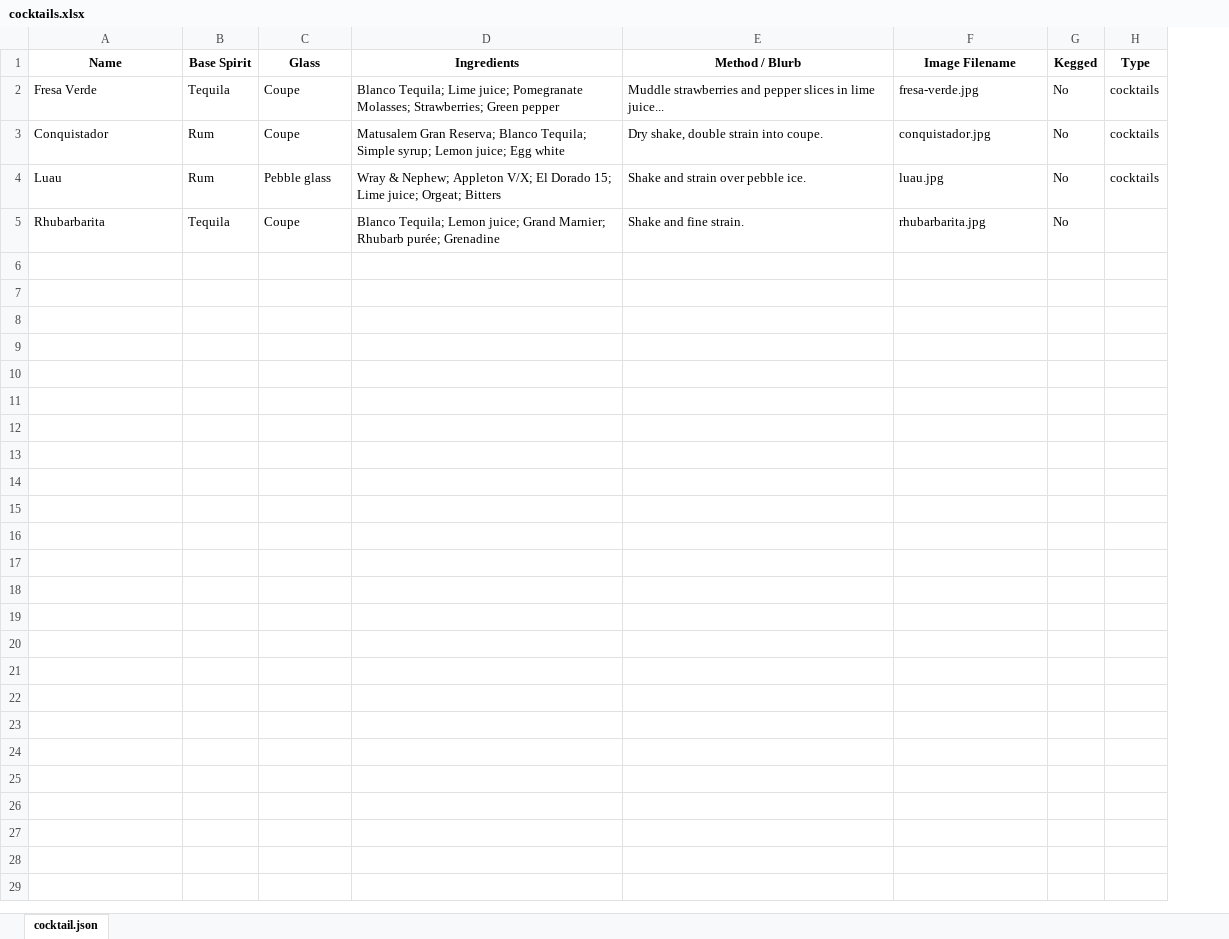
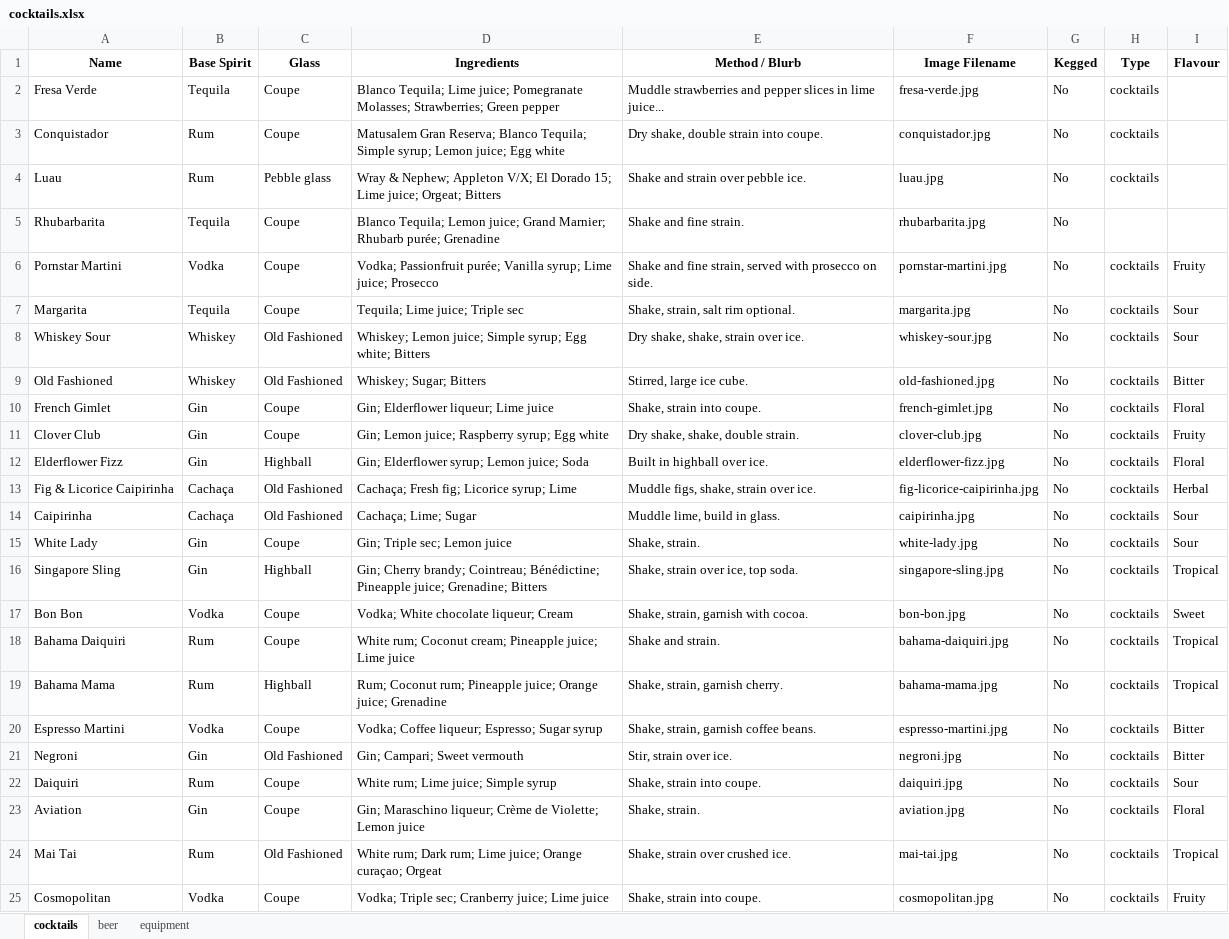
Before and after one commit to conor2smyth-cloud/GBS9, an Excel workbook: cocktails.xlsx, sheet cocktails, drawn as a sheet; values as stored, in another font and other column widths than the file's, no borders; the diff names each change by its address in the sheet, - before the commit and + after, or states it on an @@ line.

```diff
--- a/cocktails.xlsx (sheet cocktails)
+++ b/cocktails.xlsx (sheet cocktails)
-sheet tab: cocktail.json
+sheet tab: cocktails
+sheet tab: beer
+sheet tab: equipment
+column I (Flavour), empty
+row 6: Pornstar Martini | Vodka | Coupe | Vodka; Passionfruit purée; Vanilla syrup; Lime juice; Prosecco | Shake and fine strain, served with prosecco on side. | pornstar-martini.jpg | No | cocktails | Fruity
+row 7: Margarita | Tequila | Coupe | Tequila; Lime juice; Triple sec | Shake, strain, salt rim optional. | margarita.jpg | No | cocktails | Sour
+row 8: Whiskey Sour | Whiskey | Old Fashioned | Whiskey; Lemon juice; Simple syrup; Egg white; Bitters | Dry shake, shake, strain over ice. | whiskey-sour.jpg | No | cocktails | Sour
+row 9: Old Fashioned | Whiskey | Old Fashioned | Whiskey; Sugar; Bitters | Stirred, large ice cube. | old-fashioned.jpg | No | cocktails | Bitter
+row 10: French Gimlet | Gin | Coupe | Gin; Elderflower liqueur; Lime juice | Shake, strain into coupe. | french-gimlet.jpg | No | cocktails | Floral
+row 11: Clover Club | Gin | Coupe | Gin; Lemon juice; Raspberry syrup; Egg white | Dry shake, shake, double strain. | clover-club.jpg | No | cocktails | Fruity
+row 12: Elderflower Fizz | Gin | Highball | Gin; Elderflower syrup; Lemon juice; Soda | Built in highball over ice. | elderflower-fizz.jpg | No | cocktails | Floral
+row 13: Fig & Licorice Caipirinha | Cachaça | Old Fashioned | Cachaça; Fresh fig; Licorice syrup; Lime | Muddle figs, shake, strain over ice. | fig-licorice-caipirinha.jpg | No | cocktails | Herbal
+row 14: Caipirinha | Cachaça | Old Fashioned | Cachaça; Lime; Sugar | Muddle lime, build in glass. | caipirinha.jpg | No | cocktails | Sour
+row 15: White Lady | Gin | Coupe | Gin; Triple sec; Lemon juice | Shake, strain. | white-lady.jpg | No | cocktails | Sour
+row 16: Singapore Sling | Gin | Highball | Gin; Cherry brandy; Cointreau; Bénédictine; Pineapple juice; Grenadine; Bitters | Shake, strain over ice, top soda. | singapore-sling.jpg | No | cocktails | Tropical
+row 17: Bon Bon | Vodka | Coupe | Vodka; White chocolate liqueur; Cream | Shake, strain, garnish with cocoa. | bon-bon.jpg | No | cocktails | Sweet
+row 18: Bahama Daiquiri | Rum | Coupe | White rum; Coconut cream; Pineapple juice; Lime juice | Shake and strain. | bahama-daiquiri.jpg | No | cocktails | Tropical
+row 19: Bahama Mama | Rum | Highball | Rum; Coconut rum; Pineapple juice; Orange juice; Grenadine | Shake, strain, garnish cherry. | bahama-mama.jpg | No | cocktails | Tropical
+row 20: Espresso Martini | Vodka | Coupe | Vodka; Coffee liqueur; Espresso; Sugar syrup | Shake, strain, garnish coffee beans. | espresso-martini.jpg | No | cocktails | Bitter
+row 21: Negroni | Gin | Old Fashioned | Gin; Campari; Sweet vermouth | Stir, strain over ice. | negroni.jpg | No | cocktails | Bitter
+row 22: Daiquiri | Rum | Coupe | White rum; Lime juice; Simple syrup | Shake, strain into coupe. | daiquiri.jpg | No | cocktails | Sour
+row 23: Aviation | Gin | Coupe | Gin; Maraschino liqueur; Crème de Violette; Lemon juice | Shake, strain. | aviation.jpg | No | cocktails | Floral
+row 24: Mai Tai | Rum | Old Fashioned | White rum; Dark rum; Lime juice; Orange curaçao; Orgeat | Shake, strain over crushed ice. | mai-tai.jpg | No | cocktails | Tropical
+row 25: Cosmopolitan | Vodka | Coupe | Vodka; Triple sec; Cranberry juice; Lime juice | Shake, strain into coupe. | cosmopolitan.jpg | No | cocktails | Fruity
```
Also changed, not shown: 3 other files.
